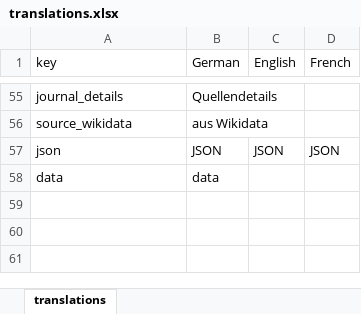
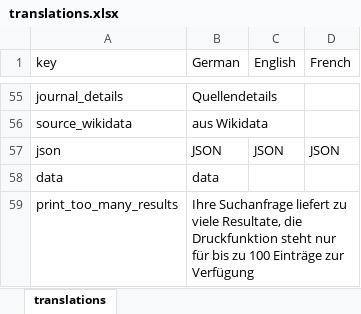
Before and after one commit to dfk-paris/dfkv, an Excel workbook: data/translations.xlsx, sheet translations, drawn as a sheet; only a part is shown, gaps mark what is left out; values as stored, in another font and other column widths than the file's, no borders; the diff names each change by its address in the sheet, - before the commit and + after, or states it on an @@ line.

Commit message:
adds message for print limit

```diff
--- a/data/translations.xlsx (sheet translations)
+++ b/data/translations.xlsx (sheet translations)
+row 59: print_too_many_results | Ihre Suchanfrage liefert zu viele Resultate, die Druckfunktion steht nur für bis zu 100 Einträge zur Verfügung
```
Also changed, not shown: 1 other file.
